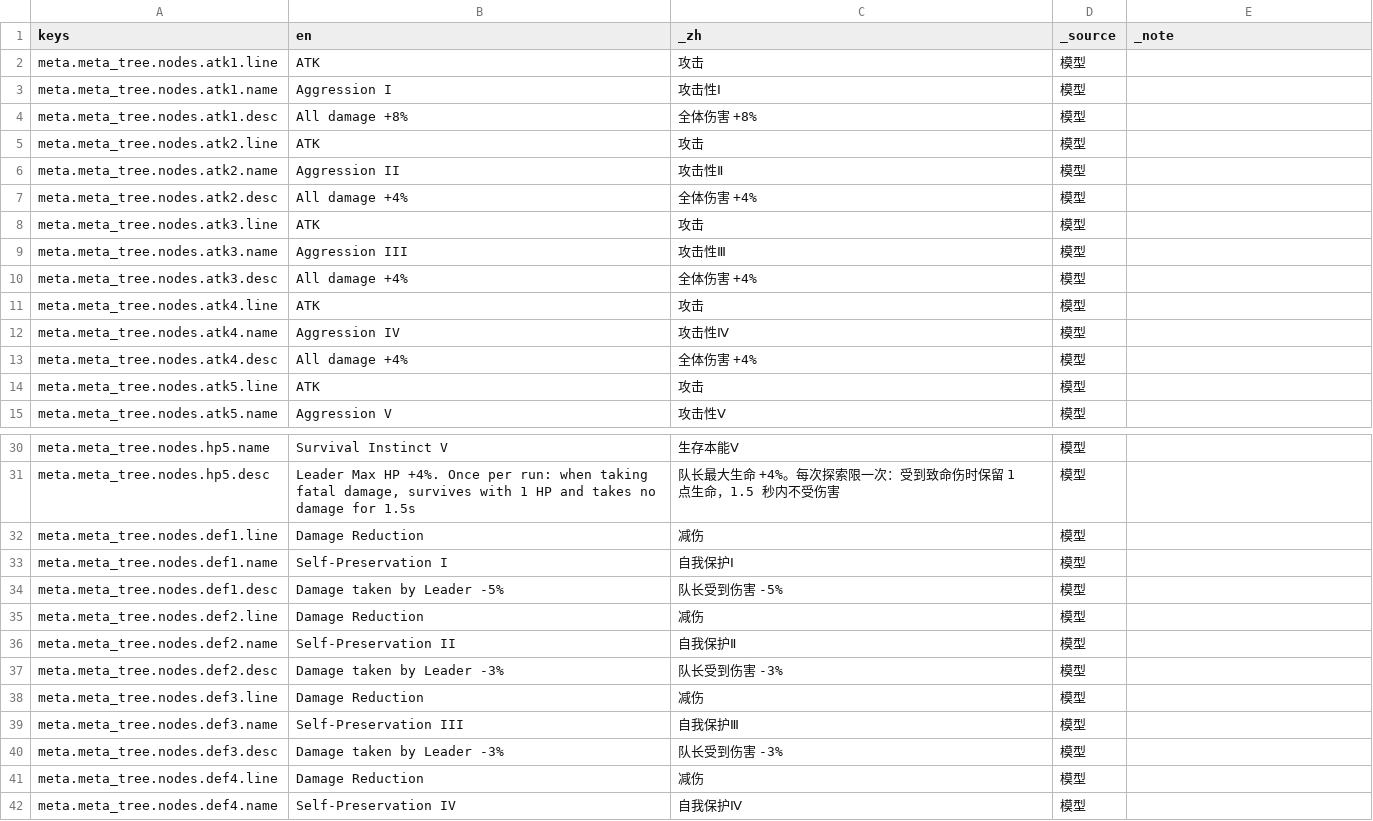
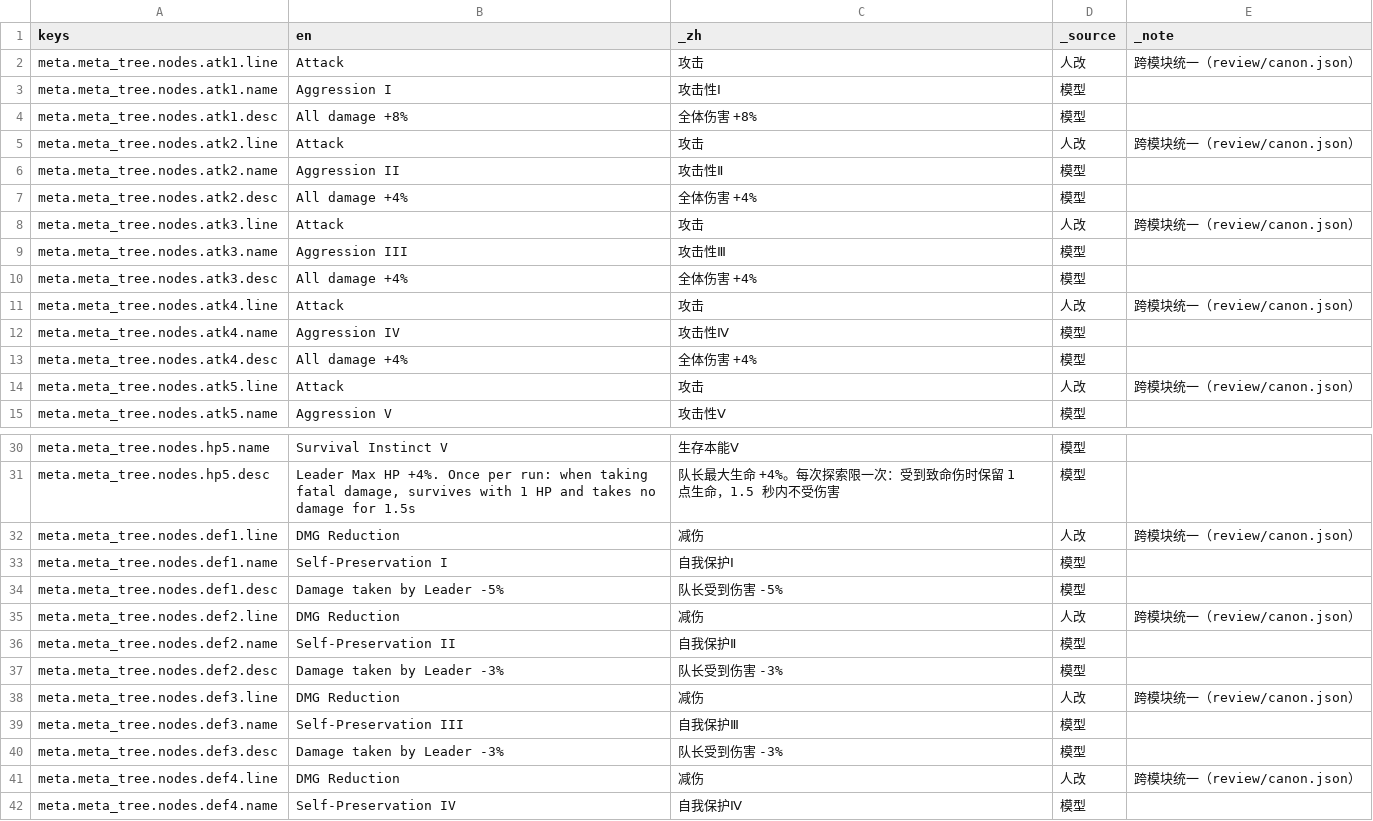
Before and after one commit to cryus-2000/ArknightsSurvivors, a CSV file: game/l10n/meta.csv, drawn as a sheet; only a part is shown, gaps mark what is left out; the diff covers the shown part only.

```diff
--- a/game/l10n/meta.csv
+++ b/game/l10n/meta.csv
@@ -1,15 +1,15 @@
 keys,en,_zh,_source,_note
-meta.meta_tree.nodes.atk1.line,ATK,攻击,模型,
+meta.meta_tree.nodes.atk1.line,Attack,攻击,人改,跨模块统一（review/canon.json）
 meta.meta_tree.nodes.atk1.name,Aggression I,攻击性Ⅰ,模型,
 meta.meta_tree.nodes.atk1.desc,All damage +8%,全体伤害 +8%,模型,
-meta.meta_tree.nodes.atk2.line,ATK,攻击,模型,
+meta.meta_tree.nodes.atk2.line,Attack,攻击,人改,跨模块统一（review/canon.json）
 meta.meta_tree.nodes.atk2.name,Aggression II,攻击性Ⅱ,模型,
 meta.meta_tree.nodes.atk2.desc,All damage +4%,全体伤害 +4%,模型,
-meta.meta_tree.nodes.atk3.line,ATK,攻击,模型,
+meta.meta_tree.nodes.atk3.line,Attack,攻击,人改,跨模块统一（review/canon.json）
 meta.meta_tree.nodes.atk3.name,Aggression III,攻击性Ⅲ,模型,
 meta.meta_tree.nodes.atk3.desc,All damage +4%,全体伤害 +4%,模型,
-meta.meta_tree.nodes.atk4.line,ATK,攻击,模型,
+meta.meta_tree.nodes.atk4.line,Attack,攻击,人改,跨模块统一（review/canon.json）
 meta.meta_tree.nodes.atk4.name,Aggression IV,攻击性Ⅳ,模型,
 meta.meta_tree.nodes.atk4.desc,All damage +4%,全体伤害 +4%,模型,
-meta.meta_tree.nodes.atk5.line,ATK,攻击,模型,
+meta.meta_tree.nodes.atk5.line,Attack,攻击,人改,跨模块统一（review/canon.json）
 meta.meta_tree.nodes.atk5.name,Aggression V,攻击性Ⅴ,模型,
@@ -31,12 +31,12 @@ meta.meta_tree.nodes.hp5.name,Survival Instinct V,生存本能Ⅴ,模型,
 meta.meta_tree.nodes.hp5.desc,"Leader Max HP +4%. Once per run: when taking fatal damage, survives with 1 HP and takes no damage for 1.5s",队长最大生命 +4%。每次探索限一次：受到致命伤时保留 1 点生命，1.5 秒内不受伤害,模型,
-meta.meta_tree.nodes.def1.line,Damage Reduction,减伤,模型,
+meta.meta_tree.nodes.def1.line,DMG Reduction,减伤,人改,跨模块统一（review/canon.json）
 meta.meta_tree.nodes.def1.name,Self-Preservation I,自我保护Ⅰ,模型,
 meta.meta_tree.nodes.def1.desc,Damage taken by Leader -5%,队长受到伤害 -5%,模型,
-meta.meta_tree.nodes.def2.line,Damage Reduction,减伤,模型,
+meta.meta_tree.nodes.def2.line,DMG Reduction,减伤,人改,跨模块统一（review/canon.json）
 meta.meta_tree.nodes.def2.name,Self-Preservation II,自我保护Ⅱ,模型,
 meta.meta_tree.nodes.def2.desc,Damage taken by Leader -3%,队长受到伤害 -3%,模型,
-meta.meta_tree.nodes.def3.line,Damage Reduction,减伤,模型,
+meta.meta_tree.nodes.def3.line,DMG Reduction,减伤,人改,跨模块统一（review/canon.json）
 meta.meta_tree.nodes.def3.name,Self-Preservation III,自我保护Ⅲ,模型,
 meta.meta_tree.nodes.def3.desc,Damage taken by Leader -3%,队长受到伤害 -3%,模型,
-meta.meta_tree.nodes.def4.line,Damage Reduction,减伤,模型,
+meta.meta_tree.nodes.def4.line,DMG Reduction,减伤,人改,跨模块统一（review/canon.json）
 meta.meta_tree.nodes.def4.name,Self-Preservation IV,自我保护Ⅳ,模型,
```
Also changed, not shown: 4 edited cells elsewhere in this file, game/l10n/enemies.csv, game/l10n/events.csv, 19 other files.
